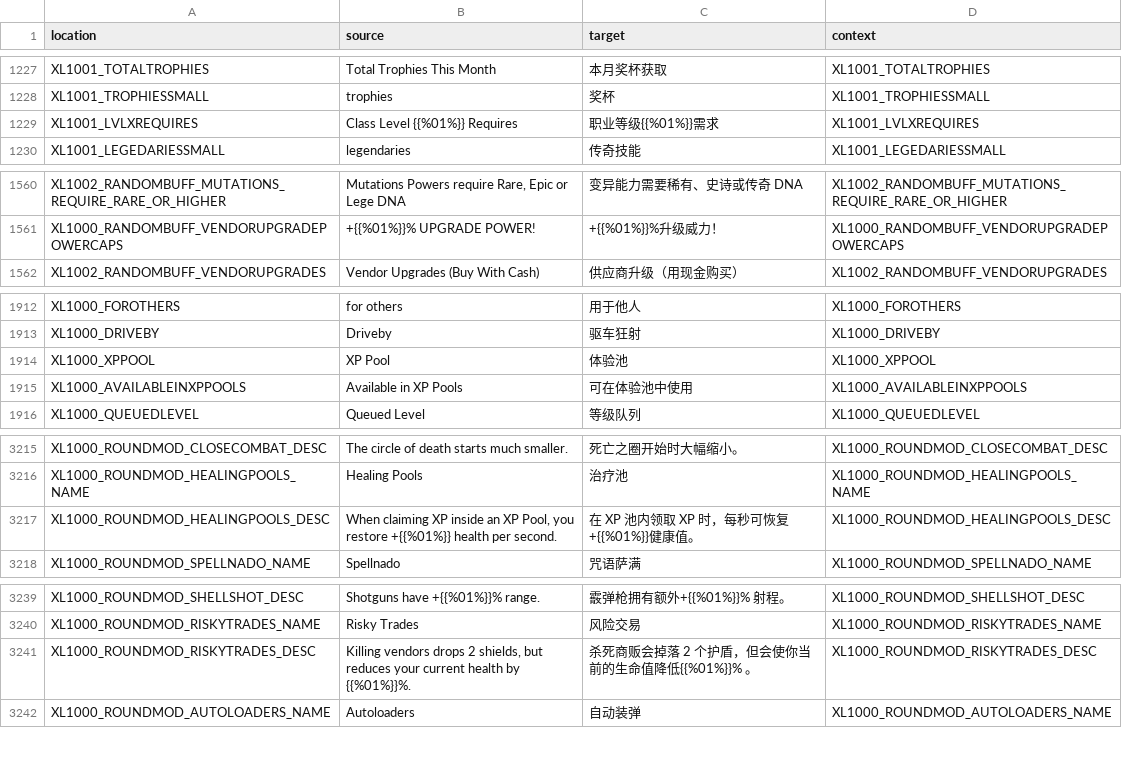
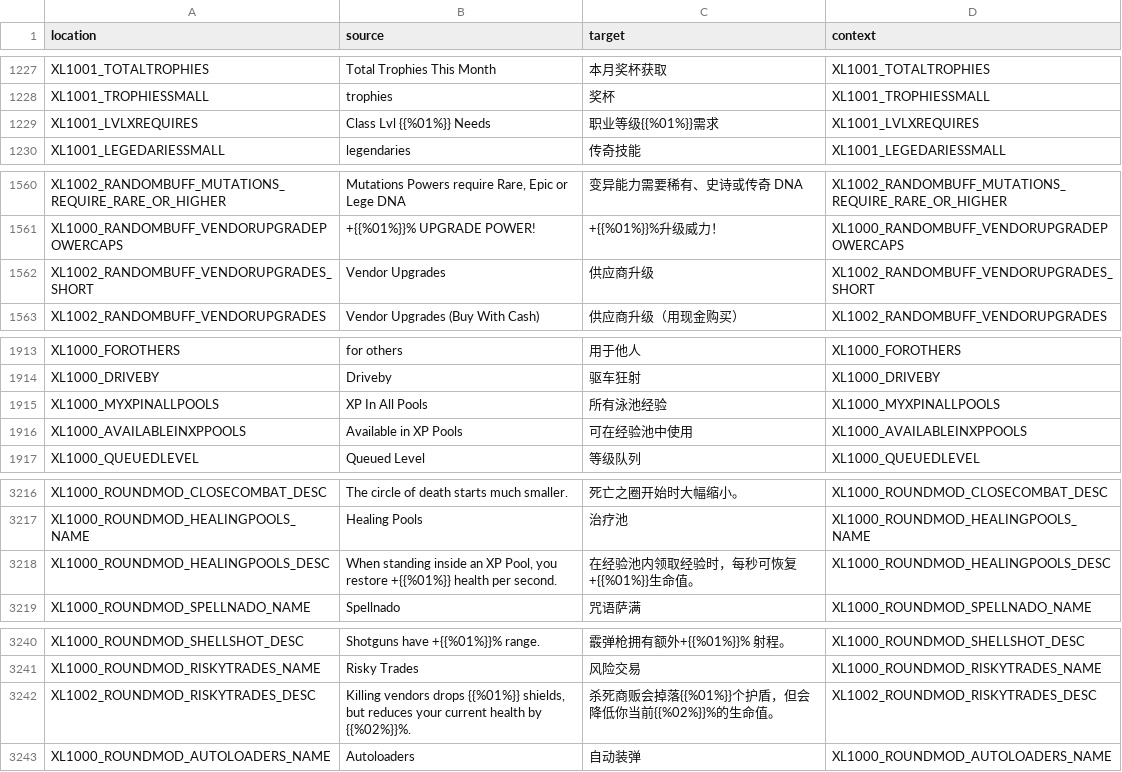
Before and after one commit to bencelot/GeneshiftTranslations, a CSV file: zh_Hans.csv, drawn as a sheet; only a part is shown, gaps mark what is left out; the diff covers the shown part only.

```diff
--- a/zh_Hans.csv
+++ b/zh_Hans.csv
@@ -1228,3 +1228,3 @@
 "XL1001_TROPHIESSMALL","trophies","奖杯","XL1001_TROPHIESSMALL"
-"XL1001_LVLXREQUIRES","Class Level {{%01%}} Requires","职业等级{{%01%}}需求","XL1001_LVLXREQUIRES"
+"XL1001_LVLXREQUIRES","Class Lvl {{%01%}} Needs","职业等级{{%01%}}需求","XL1001_LVLXREQUIRES"
 "XL1001_LEGEDARIESSMALL","legendaries","传奇技能","XL1001_LEGEDARIESSMALL"
@@ -1561,2 +1561,3 @@
 "XL1000_RANDOMBUFF_VENDORUPGRADEPOWERCAPS","+{{%01%}}% UPGRADE POWER!","+{{%01%}}%升级威力！","XL1000_RANDOMBUFF_VENDORUPGRADEPOWERCAPS"
+"XL1002_RANDOMBUFF_VENDORUPGRADES_SHORT","Vendor Upgrades","供应商升级","XL1002_RANDOMBUFF_VENDORUPGRADES_SHORT"
 "XL1002_RANDOMBUFF_VENDORUPGRADES","Vendor Upgrades (Buy With Cash)","供应商升级（用现金购买）","XL1002_RANDOMBUFF_VENDORUPGRADES"
@@ -1913,4 +1914,4 @@
 "XL1000_DRIVEBY","Driveby","驱车狂射","XL1000_DRIVEBY"
-"XL1000_XPPOOL","XP Pool","体验池","XL1000_XPPOOL"
-"XL1000_AVAILABLEINXPPOOLS","Available in XP Pools","可在体验池中使用","XL1000_AVAILABLEINXPPOOLS"
+"XL1000_MYXPINALLPOOLS","XP In All Pools","所有泳池经验","XL1000_MYXPINALLPOOLS"
+"XL1000_AVAILABLEINXPPOOLS","Available in XP Pools","可在经验池中使用","XL1000_AVAILABLEINXPPOOLS"
 "XL1000_QUEUEDLEVEL","Queued Level","等级队列","XL1000_QUEUEDLEVEL"
@@ -3216,3 +3217,3 @@
 "XL1000_ROUNDMOD_HEALINGPOOLS_NAME","Healing Pools","治疗池","XL1000_ROUNDMOD_HEALINGPOOLS_NAME"
-"XL1000_ROUNDMOD_HEALINGPOOLS_DESC","When claiming XP inside an XP Pool, you restore +{{%01%}} health per second.","在 XP 池内领取 XP 时，每秒可恢复+{{%01%}}健康值。","XL1000_ROUNDMOD_HEALINGPOOLS_DESC"
+"XL1000_ROUNDMOD_HEALINGPOOLS_DESC","When standing inside an XP Pool, you restore +{{%01%}} health per second.","在经验池内领取经验时，每秒可恢复+{{%01%}}生命值。","XL1000_ROUNDMOD_HEALINGPOOLS_DESC"
 "XL1000_ROUNDMOD_SPELLNADO_NAME","Spellnado","咒语萨满","XL1000_ROUNDMOD_SPELLNADO_NAME"
@@ -3240,3 +3241,3 @@
 "XL1000_ROUNDMOD_RISKYTRADES_NAME","Risky Trades","风险交易","XL1000_ROUNDMOD_RISKYTRADES_NAME"
-"XL1000_ROUNDMOD_RISKYTRADES_DESC","Killing vendors drops 2 shields, but reduces your current health by {{%01%}}%.","杀死商贩会掉落 2 个护盾，但会使你当前的生命值降低{{%01%}}% 。","XL1000_ROUNDMOD_RISKYTRADES_DESC"
+"XL1002_ROUNDMOD_RISKYTRADES_DESC","Killing vendors drops {{%01%}} shields, but reduces your current health by {{%02%}}%.","杀死商贩会掉落{{%01%}}个护盾，但会降低你当前{{%02%}}%的生命值。","XL1002_ROUNDMOD_RISKYTRADES_DESC"
 "XL1000_ROUNDMOD_AUTOLOADERS_NAME","Autoloaders","自动装弹","XL1000_ROUNDMOD_AUTOLOADERS_NAME"
```
Also changed, not shown: 1 edited cell elsewhere in this file, en.csv, es_AR.csv, 4 other files.
